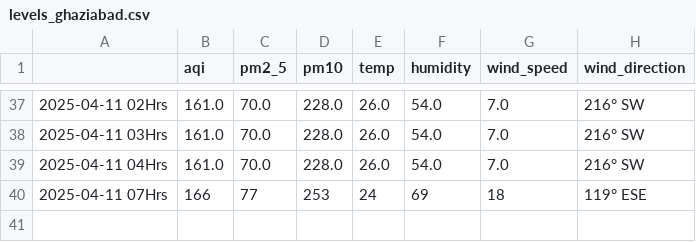
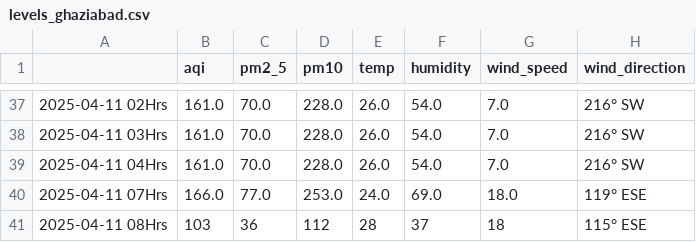
Before and after one commit to Prashant-Sharma-2056/Pollution-Tracker, a CSV file: levels_ghaziabad.csv, drawn as a sheet; only a part is shown, gaps mark what is left out.

```diff
--- a/levels_ghaziabad.csv
+++ b/levels_ghaziabad.csv
@@ -39,2 +39,3 @@
 2025-04-11 04Hrs,161.0,70.0,228.0,26.0,54.0,7.0,216° SW
-2025-04-11 07Hrs,166,77,253,24,69,18,119° ESE
+2025-04-11 07Hrs,166.0,77.0,253.0,24.0,69.0,18.0,119° ESE
+2025-04-11 08Hrs,103,36,112,28,37,18,115° ESE
```
Also changed, not shown: levels_greater-noida.csv, levels_hyderabad.csv, 4 other files.
